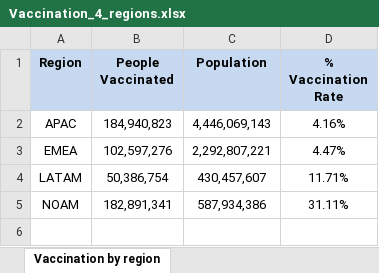
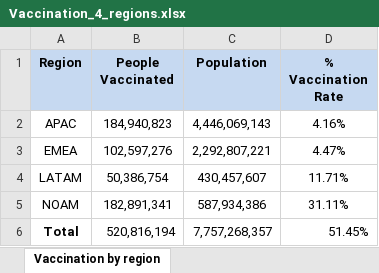
Before and after one commit to bossiilaria/Python, an Excel workbook: Vaccination_4_regions.xlsx, sheet Vaccination by region, drawn as a sheet; values as stored, in another font and other column widths than the file's, no borders; the diff names each change by its address in the sheet, - before the commit and + after, or states it on an @@ line.

```diff
--- a/Vaccination_4_regions.xlsx (sheet Vaccination by region)
+++ b/Vaccination_4_regions.xlsx (sheet Vaccination by region)
+row 6: Total | 520,816,194 | 7,757,268,357 | 51.45%
```
Also changed, not shown: Vax_Chart_Pie.xlsx, 2 other files.
